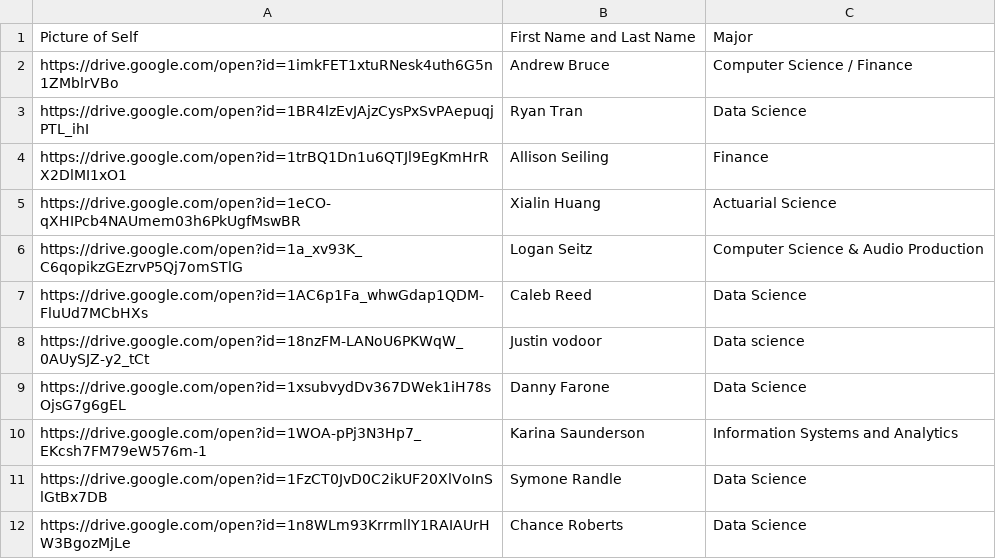
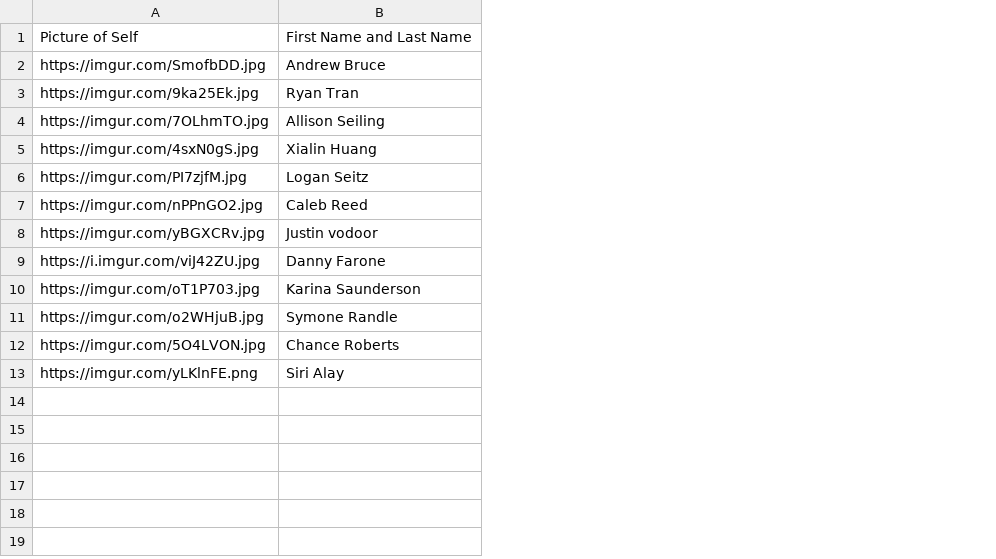
Before and after one commit to chance-roberts/streamlit-test-chance, a CSV file: TeamInformation.csv, drawn as a sheet; removed rows and columns are numbered as before the commit, all else as after; the diff names each change by its address in the sheet, - before the commit and + after, or states it on an @@ line.

```diff
--- a/TeamInformation.csv
+++ b/TeamInformation.csv
-column A, rows 1-12: Picture of Self | https://drive.google.com/open?id=1imkFET1xtuRNesk4uth6G5n1ZMblrVBo | https://drive.google.com/open?id=1BR4lzEvJAjzCysPxSvPAepuqjPTL_ihI | https://drive.google.com/open?id=1trBQ1Dn1u6QTJl9EgKmHrRX2DlMI1xO1 | https://drive.google.com/open?id=1eCO-qXHIPcb4NAUmem03h6PkUgfMswBR | https://drive.google.com/open?id=1a_xv93K_C6qopikzGEzrvP5Qj7omSTlG | https://drive.google.com/open?id=1AC6p1Fa_whwGdap1QDM-FluUd7MCbHXs | https://drive.google.com/open?id=18nzFM-LANoU6PKWqW_0AUySJZ-y2_tCt | https://drive.google.com/open?id=1xsubvydDv367DWek1iH78sOjsG7g6gEL | https://drive.google.com/open?id=1WOA-pPj3N3Hp7_EKcsh7FM79eW576m-1 | https://drive.google.com/open?id=1FzCT0JvD0C2ikUF20XlVoInSlGtBx7DB | https://drive.google.com/open?id=1n8WLm93KrrmllY1RAIAUrHW3BgozMjLe
+column A, rows 1-12: Picture of Self | https://imgur.com/SmofbDD.jpg | https://imgur.com/9ka25Ek.jpg | https://imgur.com/7OLhmTO.jpg | https://imgur.com/4sxN0gS.jpg | https://imgur.com/PI7zjfM.jpg | https://imgur.com/nPPnGO2.jpg | https://imgur.com/yBGXCRv.jpg | https://i.imgur.com/viJ42ZU.jpg | https://imgur.com/oT1P703.jpg | https://imgur.com/o2WHjuB.jpg | https://imgur.com/5O4LVON.jpg
-column C, rows 1-12: Major | Computer Science / Finance | Data Science | Finance | Actuarial Science | Computer Science & Audio Production | Data Science | Data science | Data Science | Information Systems and Analytics | Data Science | Data Science
+row 13: https://imgur.com/yLKlnFE.png | Siri Alay
```
Also changed, not shown: 1 other file.
